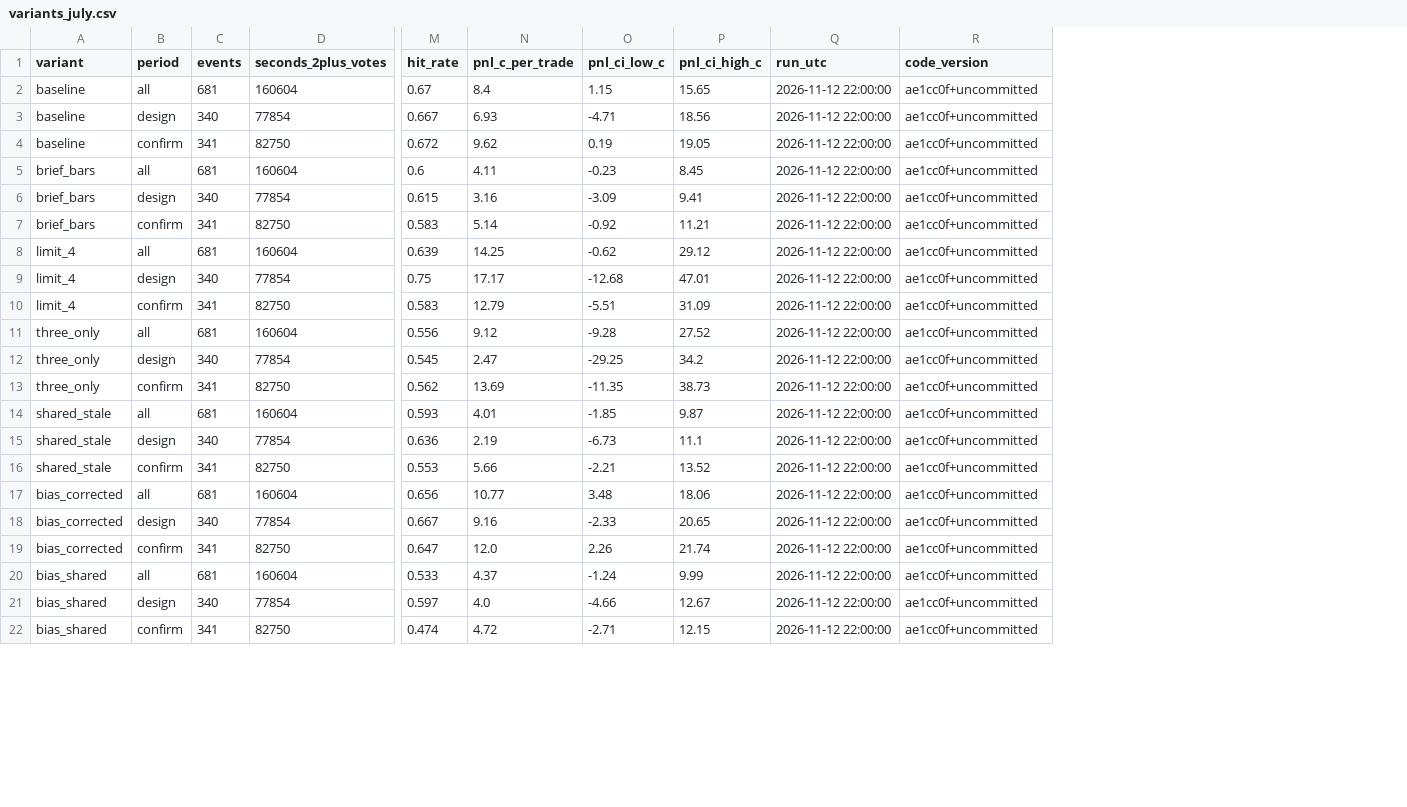
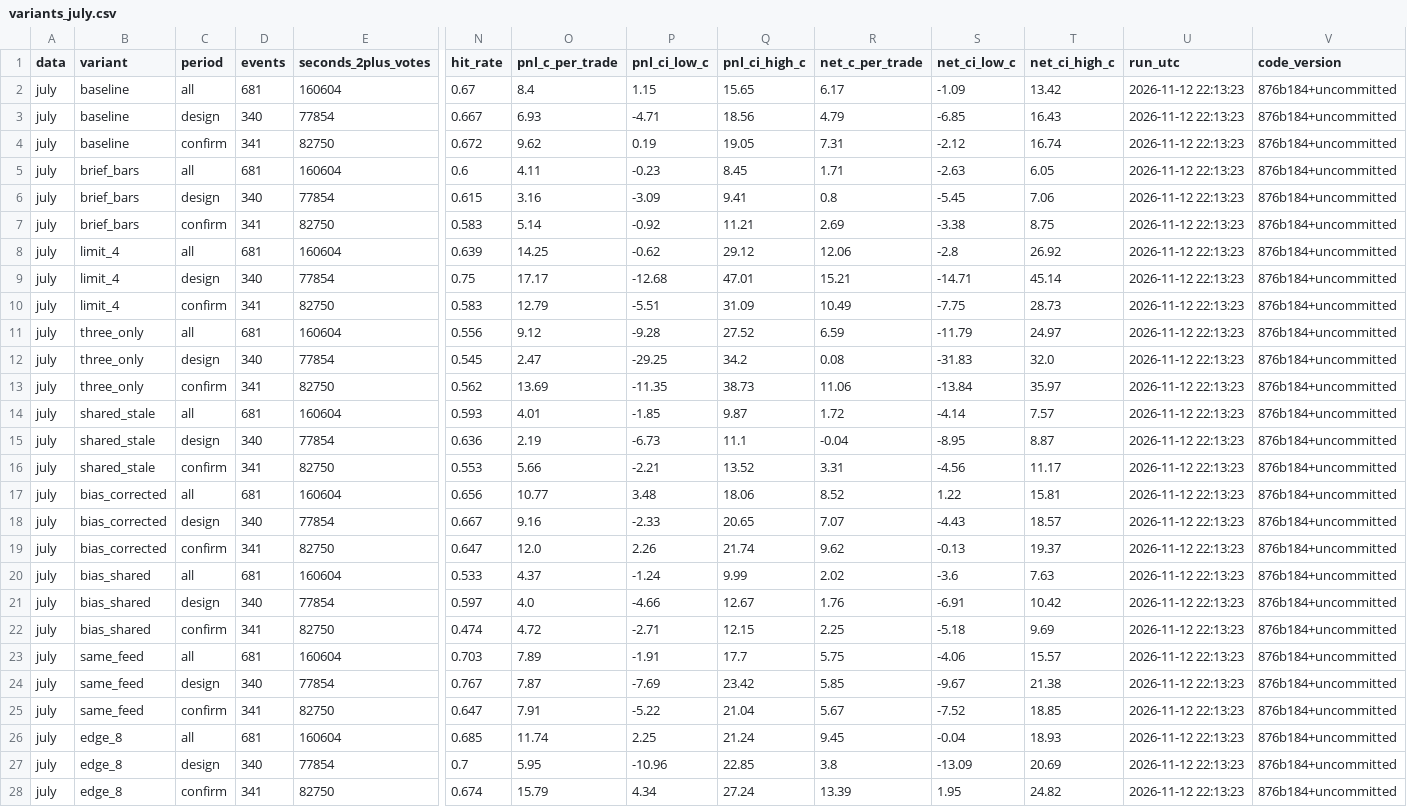
Before and after one commit to CarlGustafBril/SSIF-Quant, a CSV file: results/variants_july.csv, drawn as a sheet; only a part is shown, gaps mark what is left out; addresses are those after the commit; rows hold the shown columns only; the diff covers the shown part only; the diff names each change by its address in the sheet, - before the commit and + after, or states it on an @@ line.

```diff
--- a/results/variants_july.csv
+++ b/results/variants_july.csv
+column A (data), rows 2-22: all july
+column R (net_c_per_trade), rows 2-22: 6.17 | 4.79 | 7.31 | 1.71 | 0.8 | 2.69 | 12.06 | 15.21 | 10.49 | 6.59 | 0.08 | 11.06 | 1.72 | -0.04 | 3.31 | 8.52 | 7.07 | 9.62 | 2.02 | 1.76 | 2.25
+column S (net_ci_low_c), rows 2-22: -1.09 | -6.85 | -2.12 | -2.63 | -5.45 | -3.38 | -2.8 | -14.71 | -7.75 | -11.79 | -31.83 | -13.84 | -4.14 | -8.95 | -4.56 | 1.22 | -4.43 | -0.13 | -3.6 | -6.91 | -5.18
+column T (net_ci_high_c), rows 2-22: 13.42 | 16.43 | 16.74 | 6.05 | 7.06 | 8.75 | 26.92 | 45.14 | 28.73 | 24.97 | 32.0 | 35.97 | 7.57 | 8.87 | 11.17 | 15.81 | 18.57 | 19.37 | 7.63 | 10.42 | 9.69
-U2:U22 (run_utc): 2026-11-12 22:00:00
+U2:U22 (run_utc): 2026-11-12 22:13:23
-V2:V22 (code_version): ae1cc0f+uncommitted
+V2:V22 (code_version): 876b184+uncommitted
+row 23: july | same_feed | all | 681 | 160604 | 0.703 | 7.89 | -1.91 | 17.7 | 5.75 | -4.06 | 15.57 | 2026-11-12 22:13:23 | 876b184+uncommitted
+row 24: july | same_feed | design | 340 | 77854 | 0.767 | 7.87 | -7.69 | 23.42 | 5.85 | -9.67 | 21.38 | 2026-11-12 22:13:23 | 876b184+uncommitted
+row 25: july | same_feed | confirm | 341 | 82750 | 0.647 | 7.91 | -5.22 | 21.04 | 5.67 | -7.52 | 18.85 | 2026-11-12 22:13:23 | 876b184+uncommitted
+row 26: july | edge_8 | all | 681 | 160604 | 0.685 | 11.74 | 2.25 | 21.24 | 9.45 | -0.04 | 18.93 | 2026-11-12 22:13:23 | 876b184+uncommitted
+row 27: july | edge_8 | design | 340 | 77854 | 0.7 | 5.95 | -10.96 | 22.85 | 3.8 | -13.09 | 20.69 | 2026-11-12 22:13:23 | 876b184+uncommitted
+row 28: july | edge_8 | confirm | 341 | 82750 | 0.674 | 15.79 | 4.34 | 27.24 | 13.39 | 1.95 | 24.82 | 2026-11-12 22:13:23 | 876b184+uncommitted
```
Also changed, not shown: 6 edited cells elsewhere in this file, 9 other files.
